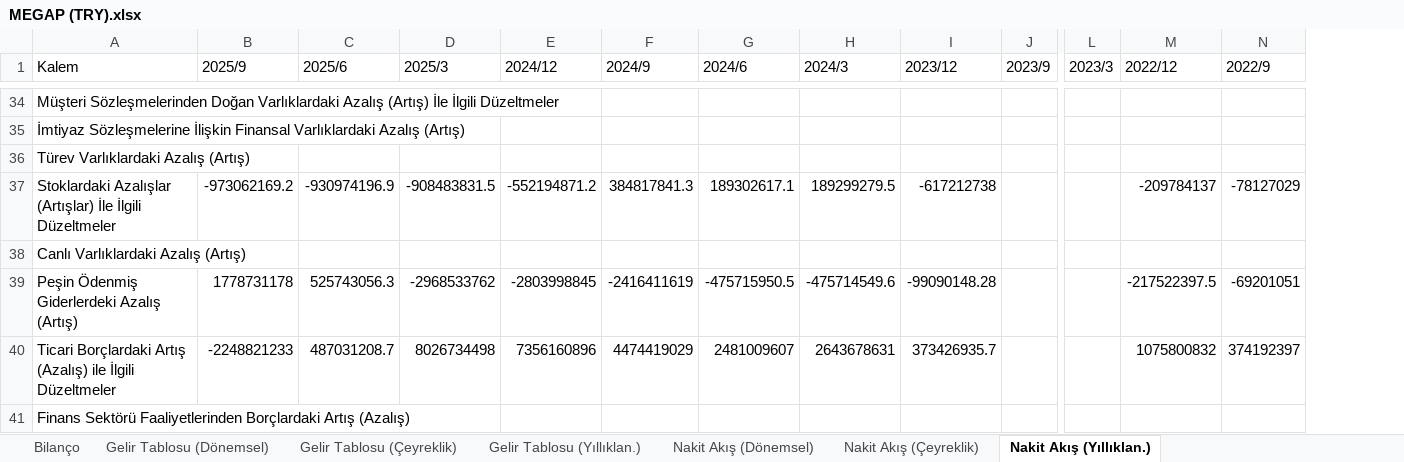
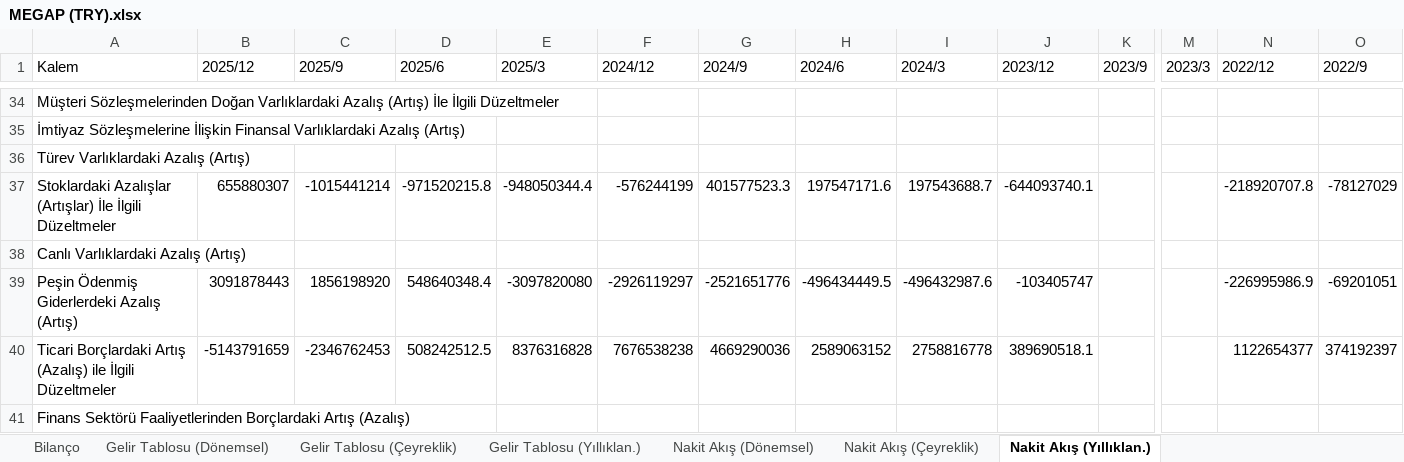
Before and after one commit to piyasalaronline-ux/2025filings, an Excel workbook: data/MEGAP (TRY).xlsx, sheet Nakit Akış (Yıllıklan.), drawn as a sheet; only a part is shown, gaps mark what is left out; values as stored, in another font and other column widths than the file's, no borders; addresses are those after the commit; the diff covers the shown part only; the diff names each change by its address in the sheet, - before the commit and + after, or states it on an @@ line.

```diff
--- a/data/MEGAP (TRY).xlsx (sheet Nakit Akış (Yıllıklan.))
+++ b/data/MEGAP (TRY).xlsx (sheet Nakit Akış (Yıllıklan.))
+column B (2025/12), rows 37-40: 655880307 |  | 3091878443 | -5143791659
-C37 (2025/9): -973062169.2
+C37 (2025/9): -1015441214
-D37 (2025/6): -930974196.9
+D37 (2025/6): -971520215.8
-E37 (2025/3): -908483831.5
+E37 (2025/3): -948050344.4
-F37 (2024/12): -552194871.2
+F37 (2024/12): -576244199
-G37 (2024/9): 384817841.3
+G37 (2024/9): 401577523.3
-H37 (2024/6): 189302617.1
+H37 (2024/6): 197547171.6
-I37 (2024/3): 189299279.5
+I37 (2024/3): 197543688.7
-J37 (2023/12): -617212738
+J37 (2023/12): -644093740.1
-N37 (2022/12): -209784137
+N37 (2022/12): -218920707.8
-C39 (2025/9): 1778731178
+C39 (2025/9): 1856198920
-D39 (2025/6): 525743056.3
+D39 (2025/6): 548640348.4
-E39 (2025/3): -2968533762
+E39 (2025/3): -3097820080
-F39 (2024/12): -2803998845
+F39 (2024/12): -2926119297
-G39 (2024/9): -2416411619
+G39 (2024/9): -2521651776
-H39 (2024/6): -475715950.5
+H39 (2024/6): -496434449.5
-I39 (2024/3): -475714549.6
+I39 (2024/3): -496432987.6
-J39 (2023/12): -99090148.28
+J39 (2023/12): -103405747
-N39 (2022/12): -217522397.5
+N39 (2022/12): -226995986.9
-C40 (2025/9): -2248821233
+C40 (2025/9): -2346762453
-D40 (2025/6): 487031208.7
+D40 (2025/6): 508242512.5
-E40 (2025/3): 8026734498
+E40 (2025/3): 8376316828
-F40 (2024/12): 7356160896
+F40 (2024/12): 7676538238
-G40 (2024/9): 4474419029
+G40 (2024/9): 4669290036
-H40 (2024/6): 2481009607
+H40 (2024/6): 2589063152
-I40 (2024/3): 2643678631
+I40 (2024/3): 2758816778
-J40 (2023/12): 373426935.7
+J40 (2023/12): 389690518.1
-N40 (2022/12): 1075800832
+N40 (2022/12): 1122654377
```
Also changed, not shown: 2 added rows, 3 removed rows and 221 edited cells elsewhere in this sheet, sheet Nakit Akış (Dönemsel), sheet Bilanço, sheet Nakit Akış (Çeyreklik), sheet Gelir Tablosu (Dönemsel), sheet Gelir Tablosu (Çeyreklik), sheet Gelir Tablosu (Yıllıklan.), data/CASA (TRY).xlsx, data/GUBRF (TRY).xlsx, 5 other files.
